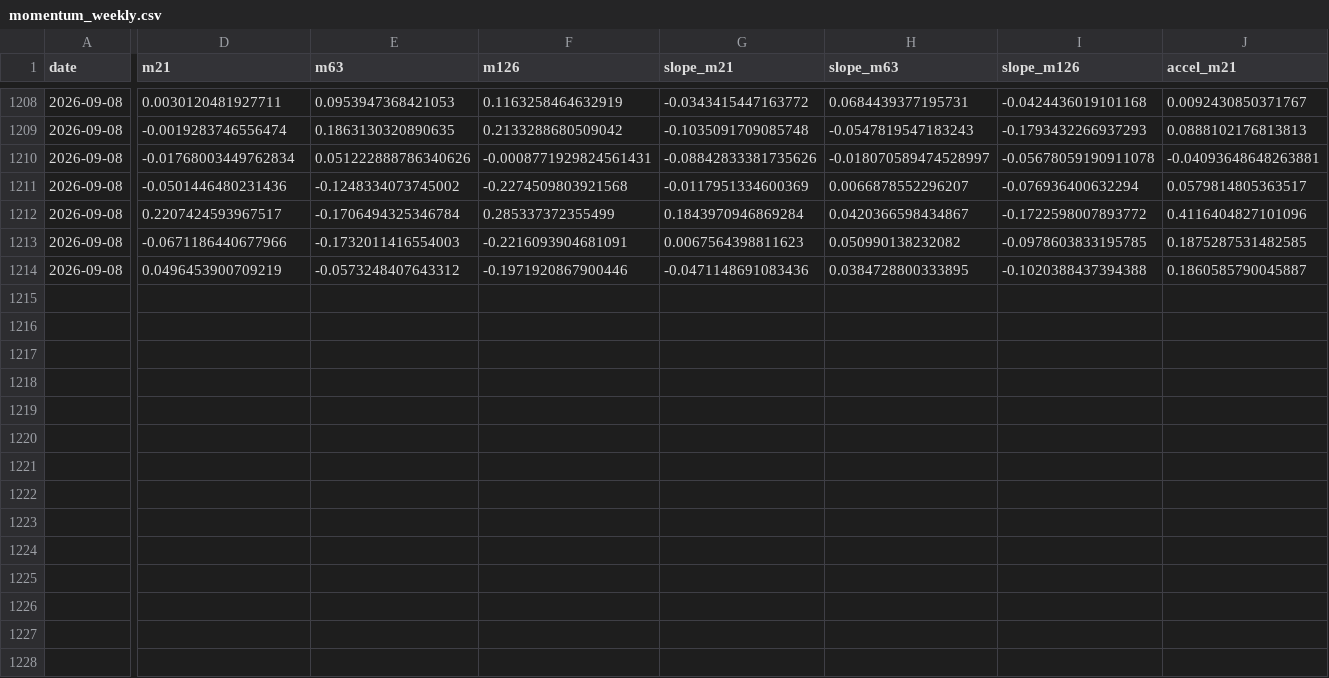
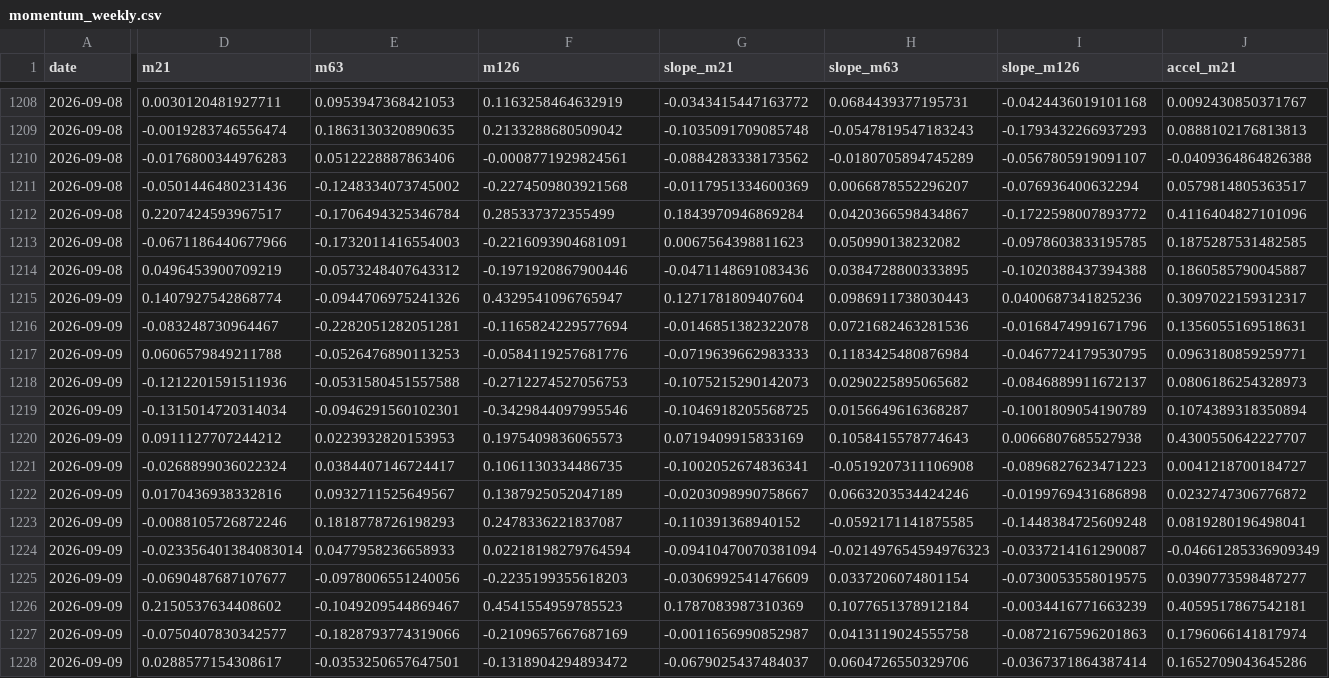
Before and after one commit to hyunsungkim73/HAA_Leader_Sector_System, a CSV file: data/derived/momentum_weekly.csv, drawn as a sheet; only a part is shown, gaps mark what is left out; rows hold the shown columns only; the diff covers the shown part only; the diff names each change by its address in the sheet, - before the commit and + after, or states it on an @@ line.

```diff
--- a/data/derived/momentum_weekly.csv
+++ b/data/derived/momentum_weekly.csv
-D1210 (m21): -0.01768003449762834
+D1210 (m21): -0.0176800344976283
-E1210 (m63): 0.051222888786340626
+E1210 (m63): 0.0512228887863406
-F1210 (m126): -0.0008771929824561431
+F1210 (m126): -0.0008771929824561
-G1210 (slope_m21): -0.08842833381735626
+G1210 (slope_m21): -0.0884283338173562
-H1210 (slope_m63): -0.018070589474528997
+H1210 (slope_m63): -0.0180705894745289
-I1210 (slope_m126): -0.05678059190911078
+I1210 (slope_m126): -0.0567805919091107
-J1210 (accel_m21): -0.04093648648263881
+J1210 (accel_m21): -0.0409364864826388
+row 1215: 2026-09-09 | 0.1407927542868774 | -0.0944706975241326 | 0.4329541096765947 | 0.1271781809407604 | 0.0986911738030443 | 0.0400687341825236 | 0.3097022159312317
+row 1216: 2026-09-09 | -0.083248730964467 | -0.2282051282051281 | -0.1165824229577694 | -0.0146851382322078 | 0.0721682463281536 | -0.0168474991671796 | 0.1356055169518631
+row 1217: 2026-09-09 | 0.0606579849211788 | -0.0526476890113253 | -0.0584119257681776 | -0.0719639662983333 | 0.1183425480876984 | -0.0467724179530795 | 0.0963180859259771
+row 1218: 2026-09-09 | -0.1212201591511936 | -0.0531580451557588 | -0.2712274527056753 | -0.1075215290142073 | 0.0290225895065682 | -0.0846889911672137 | 0.0806186254328973
+row 1219: 2026-09-09 | -0.1315014720314034 | -0.0946291560102301 | -0.3429844097995546 | -0.1046918205568725 | 0.0156649616368287 | -0.1001809054190789 | 0.1074389318350894
+row 1220: 2026-09-09 | 0.0911127707244212 | 0.0223932820153953 | 0.1975409836065573 | 0.0719409915833169 | 0.1058415578774643 | 0.0066807685527938 | 0.4300550642227707
+row 1221: 2026-09-09 | -0.0268899036022324 | 0.0384407146724417 | 0.1061130334486735 | -0.1002052674836341 | -0.0519207311106908 | -0.0896827623471223 | 0.0041218700184727
+row 1222: 2026-09-09 | 0.0170436938332816 | 0.0932711525649567 | 0.1387925052047189 | -0.0203098990758667 | 0.0663203534424246 | -0.0199769431686898 | 0.0232747306776872
+row 1223: 2026-09-09 | -0.0088105726872246 | 0.1818778726198293 | 0.2478336221837087 | -0.110391368940152 | -0.0592171141875585 | -0.1448384725609248 | 0.0819280196498041
+row 1224: 2026-09-09 | -0.023356401384083014 | 0.0477958236658933 | 0.02218198279764594 | -0.09410470070381094 | -0.021497654594976323 | -0.0337214161290087 | -0.04661285336909349
+row 1225: 2026-09-09 | -0.0690487687107677 | -0.0978006551240056 | -0.2235199355618203 | -0.0306992541476609 | 0.0337206074801154 | -0.0730053558019575 | 0.0390773598487277
+row 1226: 2026-09-09 | 0.2150537634408602 | -0.1049209544869467 | 0.4541554959785523 | 0.1787083987310369 | 0.1077651378912184 | -0.0034416771663239 | 0.4059517867542181
+row 1227: 2026-09-09 | -0.0750407830342577 | -0.1828793774319066 | -0.2109657667687169 | -0.0011656990852987 | 0.0413119024555758 | -0.0872167596201863 | 0.1796066141817974
+row 1228: 2026-09-09 | 0.0288577154308617 | -0.0353250657647501 | -0.1318904294893472 | -0.0679025437484037 | 0.0604726550329706 | -0.0367371864387414 | 0.1652709043645286
```
Also changed, not shown: 1 edited cell elsewhere in this file, data/derived/relative_strength_weekly.csv, data/derived/tip_haa_weekly.csv, 20 other files.
